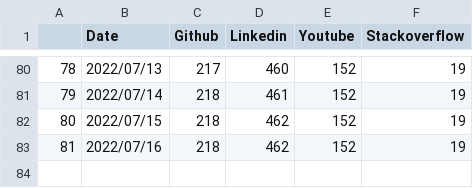
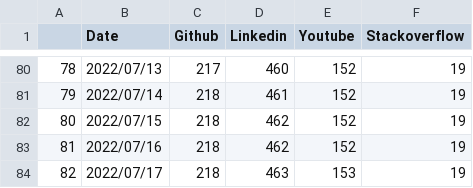
Before and after one commit to jan-janssen/pyiron-statistics, a CSV file: social.csv, drawn as a sheet; only a part is shown, gaps mark what is left out; the diff names each change by its address in the sheet, - before the commit and + after, or states it on an @@ line.

Commit message:
Deploying to main from @ jan-janssen/pyiron-statistics@741dbd08a9b9fd93761b6f580fa805be118e50a5 🚀

```diff
--- a/social.csv
+++ b/social.csv
+row 84: 82 | 2022/07/17 | 218 | 463 | 153 | 19
```
